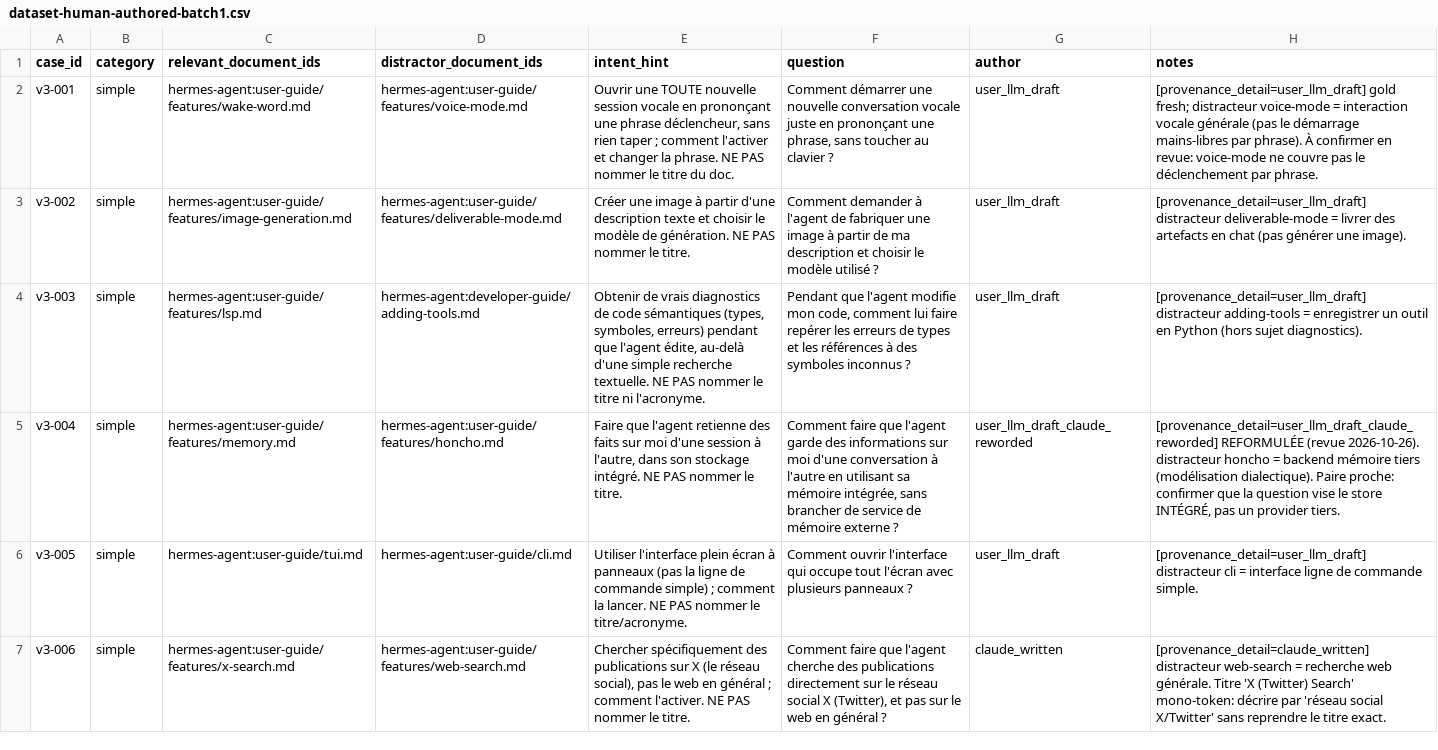
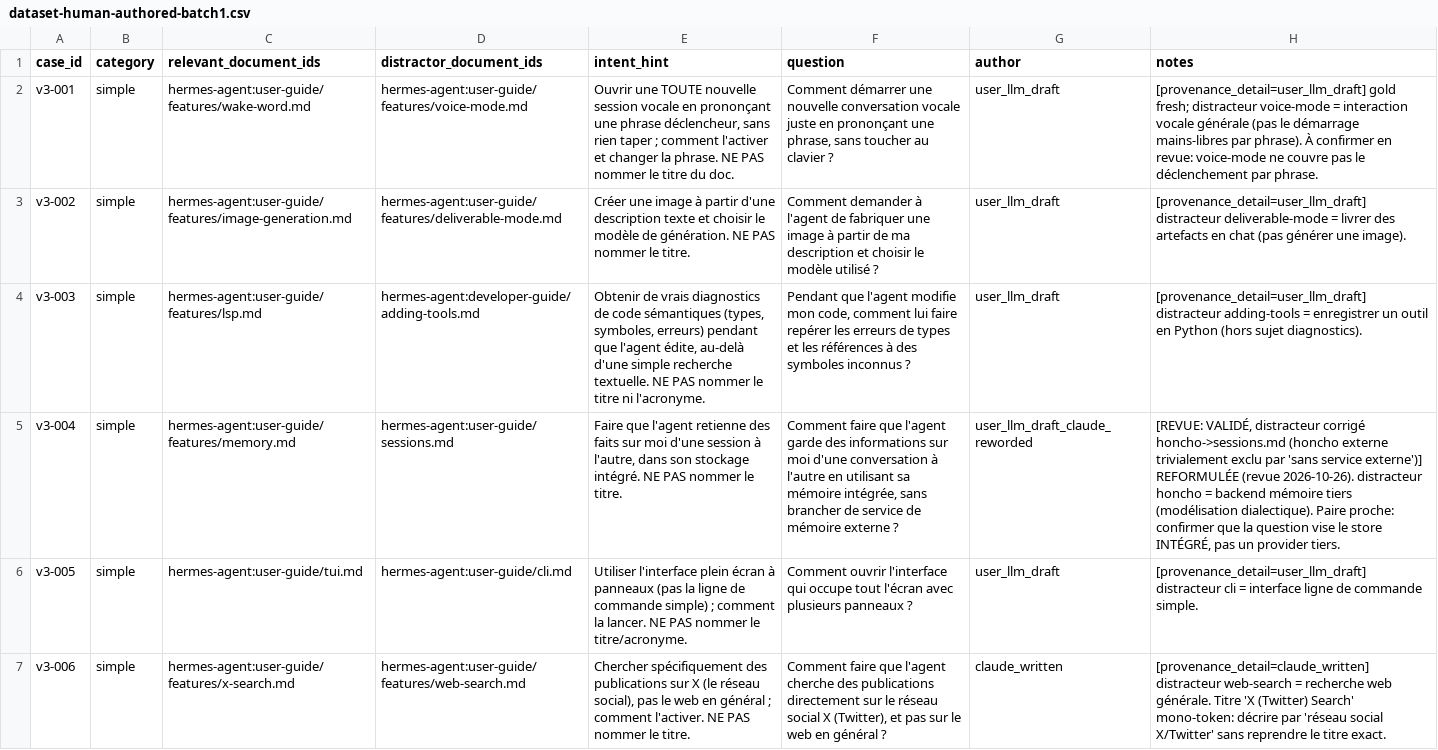
Before and after one commit to devicodeclaude-web/Rag-hermes-agent-, a CSV file: data/review/dataset-human-authored-batch1.csv, drawn as a sheet; only a part is shown; the diff covers the shown part only; the diff names each change by its address in the sheet, - before the commit and + after, or states it on an @@ line.

Commit message:
review(batch1): revue finale VALIDÉE (20/20); distracteurs corrigés 004 honcho->sessions, 007 pets->tui

```diff
--- a/data/review/dataset-human-authored-batch1.csv
+++ b/data/review/dataset-human-authored-batch1.csv
-D5 (distractor_document_ids): hermes-agent:user-guide/features/honcho.md
+D5 (distractor_document_ids): hermes-agent:user-guide/sessions.md
-H5 (notes): [provenance_detail=user_llm_draft_claude_reworded] REFORMULÉE (revue…
+H5 (notes): [REVUE: VALIDÉ, distracteur corrigé honcho->sessions.md (honcho externe trivialement exclu par 'sans service externe')] REFORMULÉE (revue…
```
Also changed, not shown: 2 edited cells elsewhere in this file.
